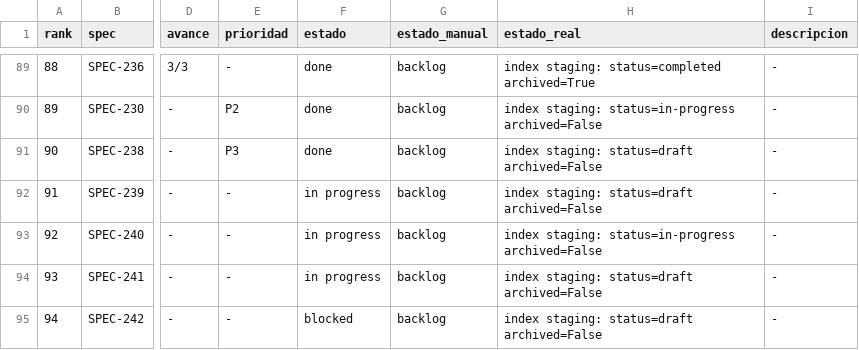
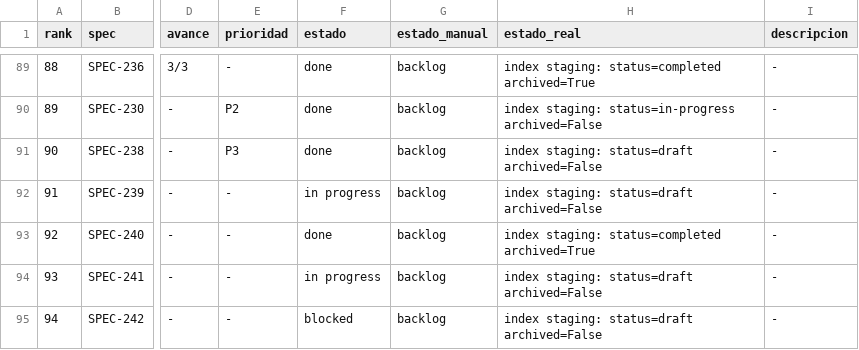
Before and after one commit to qazuor/hospeda, a CSV file: specs-prioritization.csv, drawn as a sheet; only a part is shown, gaps mark what is left out; the diff names each change by its address in the sheet, - before the commit and + after, or states it on an @@ line.

Commit message:
chore(SPEC-240): closeout — mark spec completed + archived (T-040)
SPEC-240 Experiencias y Servicios shipped via PR #1722 (merge d4e523a77), 40/40
tasks done. Flip specs/index + tasks/index to completed + archived, metadata to
completed, state T-040 done, and the prioritization CSV to done.

```diff
--- a/specs-prioritization.csv
+++ b/specs-prioritization.csv
-F93 (estado): in progress
+F93 (estado): done
-H93 (estado_real): index staging: status=in-progress archived=False
+H93 (estado_real): index staging: status=completed archived=True
```
Also changed, not shown: 4 other files.
